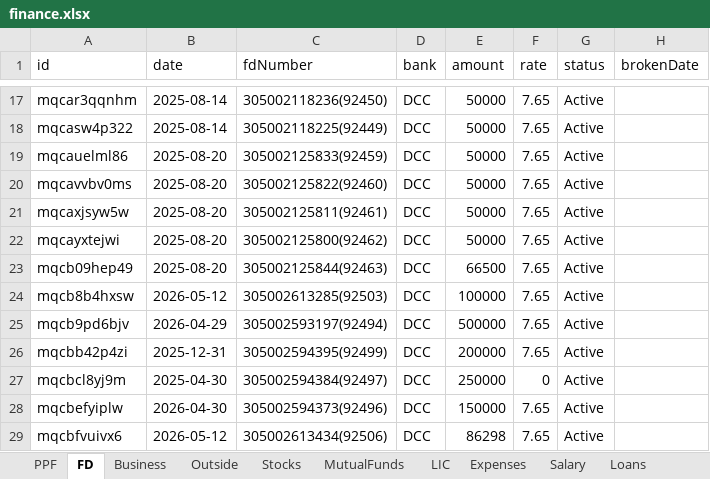
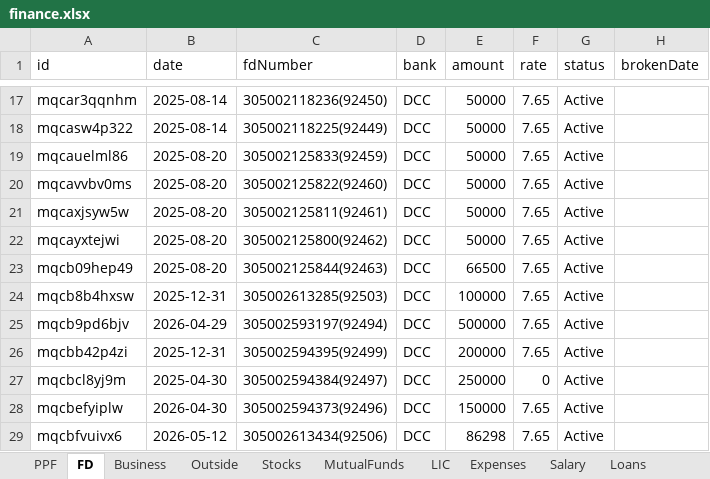
Before and after one commit to Sgali999/finance-tracker, an Excel workbook: data/finance.xlsx, sheet FD, drawn as a sheet; only a part is shown, gaps mark what is left out; values as stored, in another font and other column widths than the file's, no borders; the diff names each change by its address in the sheet, - before the commit and + after, or states it on an @@ line.

Commit message:
Finance update 2026-06-13 12:46

```diff
--- a/data/finance.xlsx (sheet FD)
+++ b/data/finance.xlsx (sheet FD)
-B24 (date): 2026-05-12
+B24 (date): 2025-12-31
```
